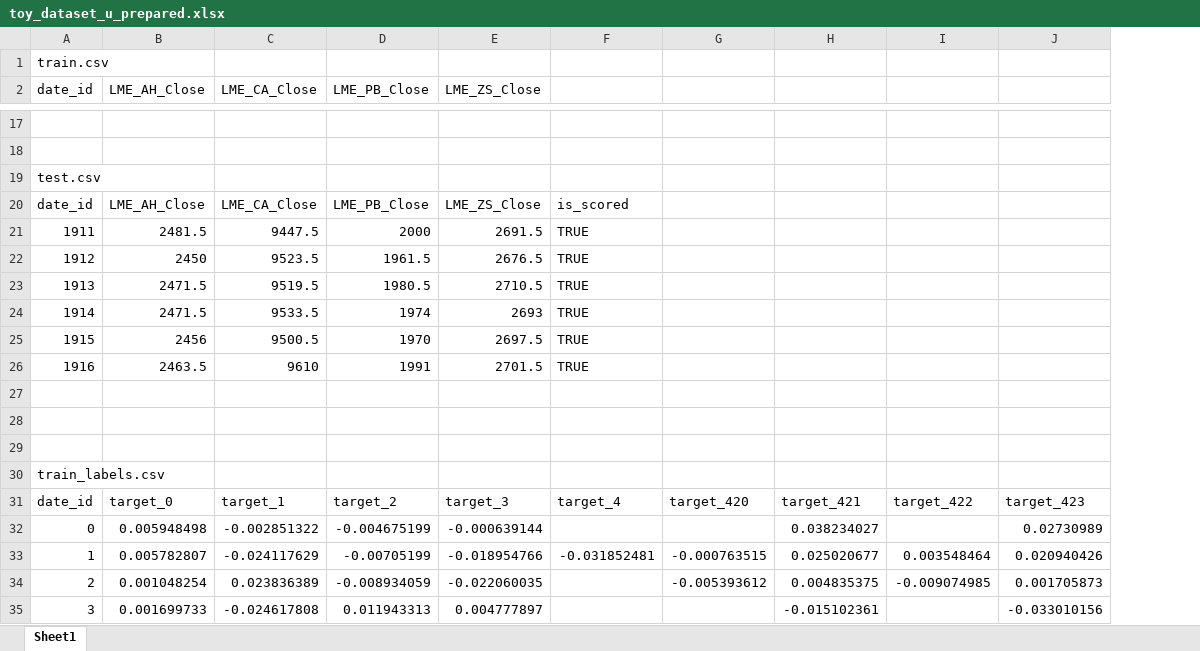
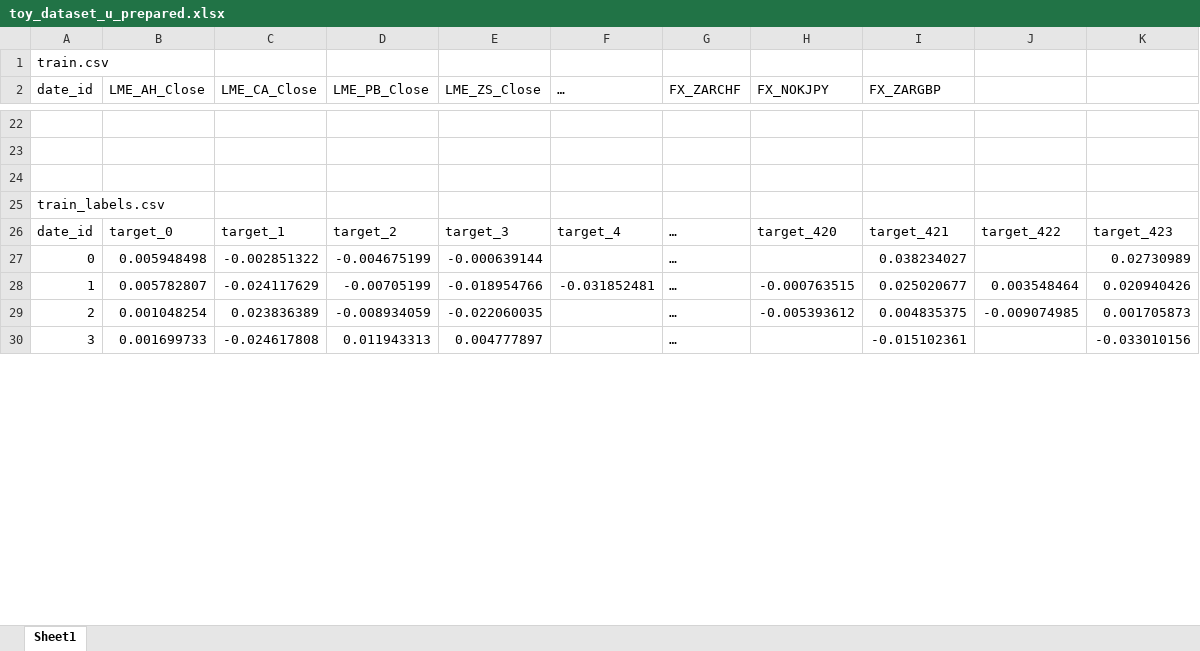
Before and after one commit to mehar-tejat/MITSUI-CO_Commodity_Prediction_Challenge, an Excel workbook: data/toy_dataset_ur_own/toy_dataset_u_prepared.xlsx, sheet Sheet1, drawn as a sheet; only a part is shown, gaps mark what is left out; values as stored, in another font and other column widths than the file's, no cell formats; removed rows and columns are numbered as before the commit, all else as after; the diff covers the shown part only; the diff names each change by its address in the sheet, - before the commit and + after, or states it on an @@ line.

```diff
--- a/data/toy_dataset_ur_own/toy_dataset_u_prepared.xlsx (sheet Sheet1)
+++ b/data/toy_dataset_ur_own/toy_dataset_u_prepared.xlsx (sheet Sheet1)
-column F, rows 31-33: target_4 |  | -0.031852481
-column G, rows 31-34: target_420 |  | -0.000763515 | -0.005393612
-column H, rows 31-35: target_421 | 0.038234027 | 0.025020677 | 0.004835375 | -0.015102361
+column F (…), rows 26-28: target_4 |  | -0.031852481
+column G (FX_ZARCHF), rows 26-30: all …
+column H (FX_NOKJPY), rows 26-29: target_420 |  | -0.000763515 | -0.005393612
+column I (FX_ZARGBP), rows 26-30: target_421 | 0.038234027 | 0.025020677 | 0.004835375 | -0.015102361
@@ row 19 moved to row 61: test.csv @@
-row 20: date_id | LME_AH_Close | LME_CA_Close | LME_PB_Close | LME_ZS_Close | is_scored
-row 21: 1911 | 2481.5 | 9447.5 | 2000 | 2691.5 | TRUE
-row 22: 1912 | 2450 | 9523.5 | 1961.5 | 2676.5 | TRUE
-row 23: 1913 | 2471.5 | 9519.5 | 1980.5 | 2710.5 | TRUE
-row 24: 1914 | 2471.5 | 9533.5 | 1974 | 2693 | TRUE
-row 25: 1915 | 2456 | 9500.5 | 1970 | 2697.5 | TRUE
-row 26: 1916 | 2463.5 | 9610 | 1991 | 2701.5 | TRUE
-row 27: (empty)
-row 28: (empty)
```
Also changed, not shown: 40 added rows elsewhere in this sheet, cell formats, 1 other file.
